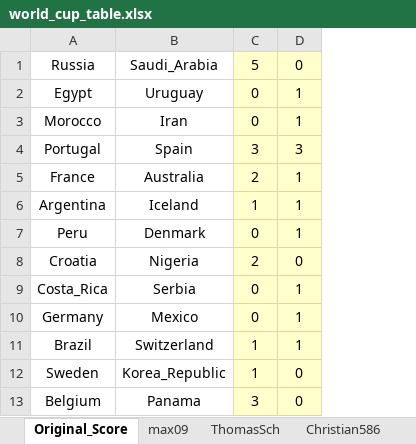
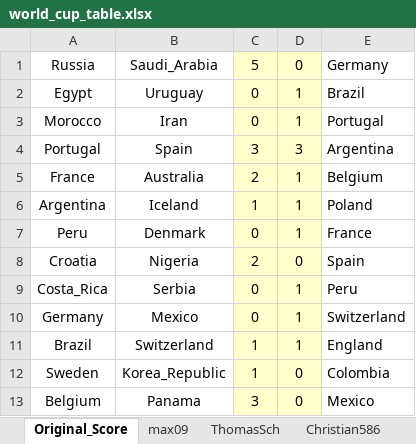
Before and after one commit to overdrivek/game_stats, an Excel workbook: Data/world_cup_table.xlsx, sheet Original_Score, drawn as a sheet; only a part is shown; values as stored, in another font and other column widths than the file's, no borders; conditional formats not drawn; the diff names each change by its address in the sheet, - before the commit and + after, or states it on an @@ line.

```diff
--- a/Data/world_cup_table.xlsx (sheet Original_Score)
+++ b/Data/world_cup_table.xlsx (sheet Original_Score)
+column E, rows 1-13: Germany | Brazil | Portugal | Argentina | Belgium | Poland | France | Spain | Peru | Switzerland | England | Colombia | Mexico
```
Also changed, not shown: sheet Lieseball, 3 other files.
